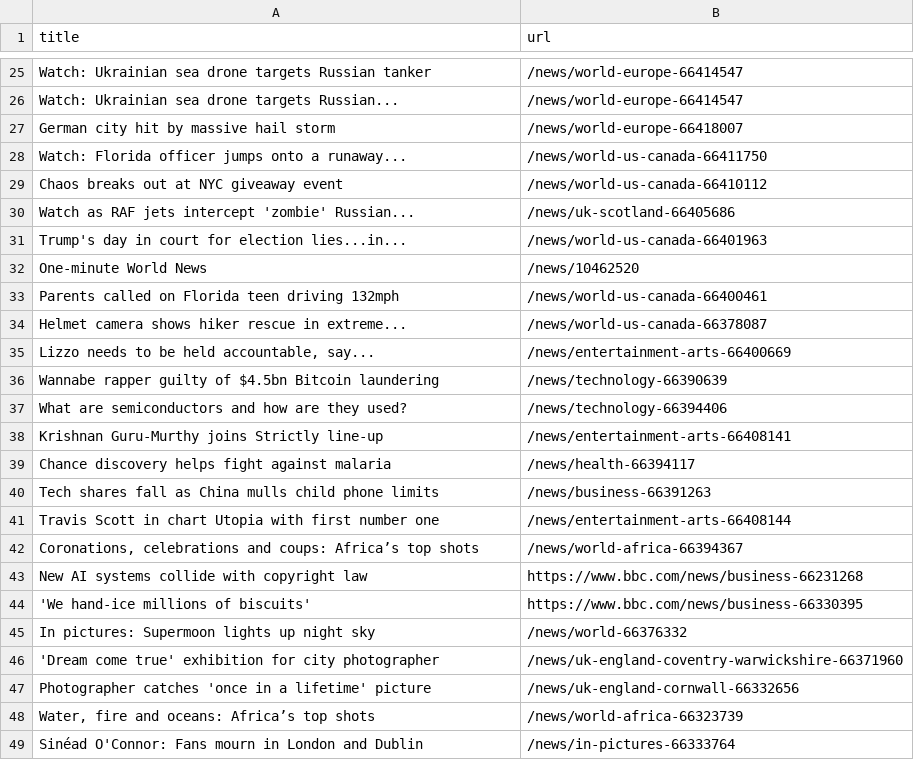
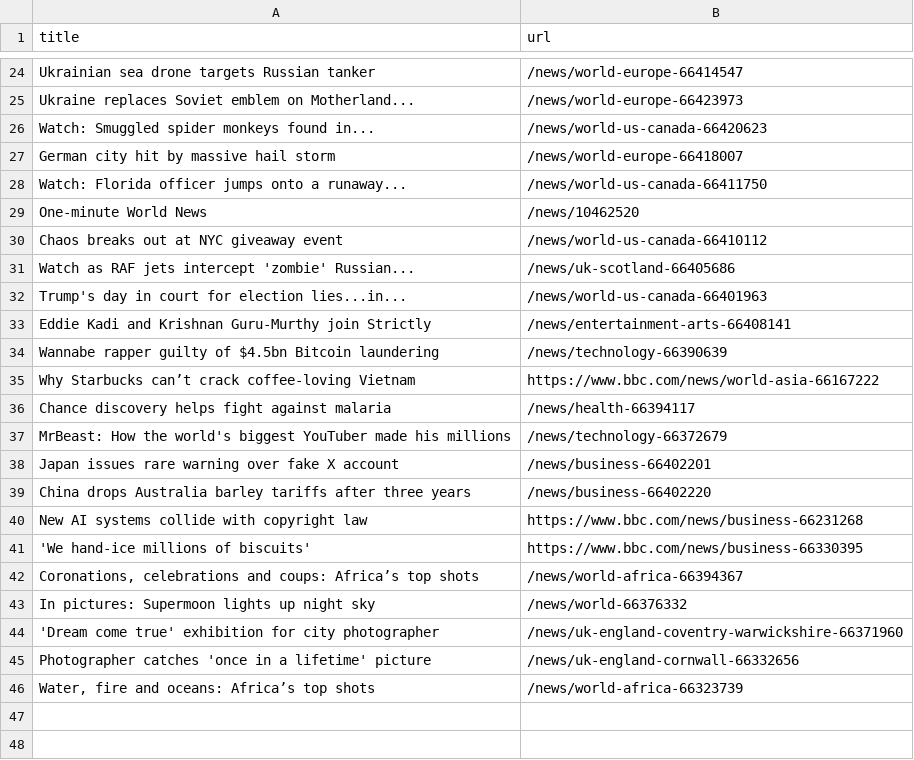
Before and after one commit to miotomita/automatic-scraper-bbc, a CSV file: bbc.csv, drawn as a sheet; only a part is shown, gaps mark what is left out; removed rows and columns are numbered as before the commit, all else as after; the diff covers the shown part only; the diff names each change by its address in the sheet, - before the commit and + after, or states it on an @@ line.

```diff
--- a/bbc.csv
+++ b/bbc.csv
-A24 (title): Watch: Ukrainian sea…
+A24 (title): Ukrainian sea…
-row 26: Watch: Ukrainian sea drone targets Russian... | /news/world-europe-66414547
+row 25: Ukraine replaces Soviet emblem on Motherland... | /news/world-europe-66423973
+row 26: Watch: Smuggled spider monkeys found in... | /news/world-us-canada-66420623
@@ row 32 moved to row 29: One-minute World News @@
-row 33: Parents called on Florida teen driving 132mph | /news/world-us-canada-66400461
-row 34: Helmet camera shows hiker rescue in extreme... | /news/world-us-canada-66378087
-row 35: Lizzo needs to be held accountable, say... | /news/entertainment-arts-66400669
+row 33: Eddie Kadi and Krishnan Guru-Murthy join Strictly | /news/entertainment-arts-66408141
-row 37: What are semiconductors and how are they used? | /news/technology-66394406
-row 38: Krishnan Guru-Murthy joins Strictly line-up | /news/entertainment-arts-66408141
+row 35: Why Starbucks can’t crack coffee-loving Vietnam | https://www.bbc.com/news/world-asia-66167222
-row 40: Tech shares fall as China mulls child phone limits | /news/business-66391263
-row 41: Travis Scott in chart Utopia with first number one | /news/entertainment-arts-66408144
@@ row 7 moved to row 37: MrBeast: How the world's biggest YouTube… @@
+row 38: Japan issues rare warning over fake X account | /news/business-66402201
+row 39: China drops Australia barley tariffs after three years | /news/business-66402220
-row 49: Sinéad O'Connor: Fans mourn in London and Dublin | /news/in-pictures-66333764
```
Also changed, not shown: 19 added rows and 19 removed rows elsewhere in this file.
